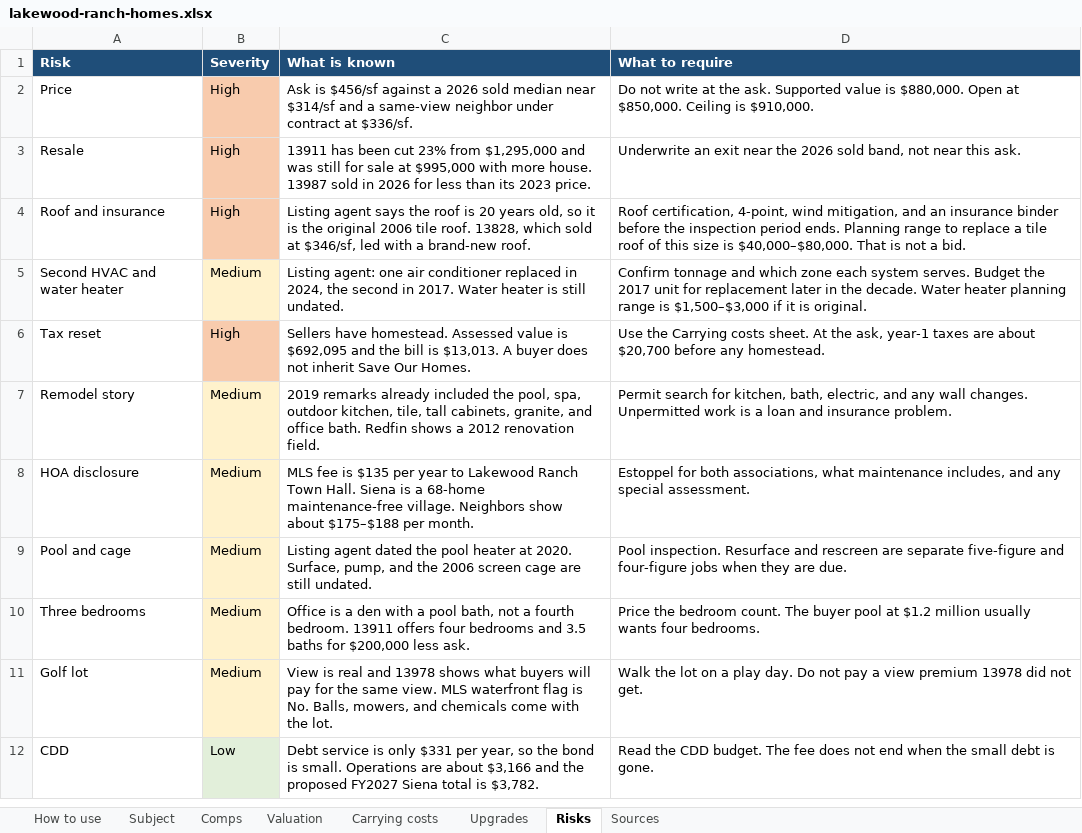
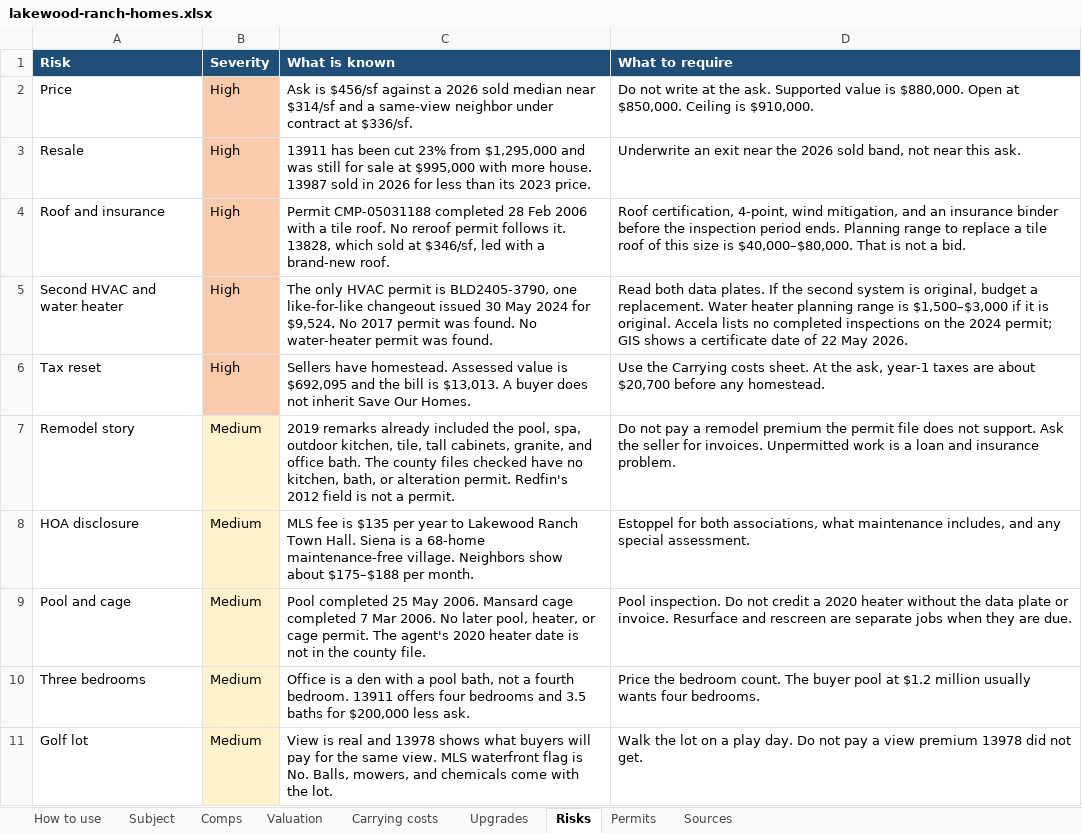
Before and after one commit to beachbobby45/Home-Repository, an Excel workbook: real_estate/lakewood-ranch-homes.xlsx, sheet Risks, drawn as a sheet; only a part is shown; the shorter side is filled out with more unchanged rows; values as stored, in another font and other column widths than the file's, no borders; the diff names each change by its address in the sheet, - before the commit and + after, or states it on an @@ line.

```diff
--- a/real_estate/lakewood-ranch-homes.xlsx (sheet Risks)
+++ b/real_estate/lakewood-ranch-homes.xlsx (sheet Risks)
+sheet tab: Permits
-C4 (What is known): Listing agent says the roof is 20 years old, so it is the original 2006 tile roof. 13828, which…
+C4 (What is known): Permit CMP-05031188 completed 28 Feb 2006 with a tile roof. No reroof permit follows it. 13828, which…
-B5 (Severity): Medium
+B5 (Severity): High
-B5 fill: #FFF2CC
+B5 fill: #F8CBAD
-C5 (What is known): Listing agent: one air conditioner replaced in 2024, the second in 2017. Water heater is still undated.
+C5 (What is known): The only HVAC permit is BLD2405-3790, one like-for-like changeout issued 30 May 2024 for $9,524. No 2017 permit was found. No water-heater permit was found.
-D5 (What to require): Confirm tonnage and which zone each system serves. Budget the 2017 unit for replacement later in the decade. Water heater planning range is $1,500–$3,000 if it is original.
+D5 (What to require): Read both data plates. If the second system is original, budget a replacement. Water heater planning range is $1,500–$3,000 if it is original. Accela lists no completed inspections on the 2024 permit; GIS shows a certificate date of 22 May 2026.
-C7 (What is known): …office bath. Redfin shows a 2012 renovation field.
+C7 (What is known): …office bath. The county files checked have no kitchen, bath, or alteration permit. Redfin's 2012 field is not a permit.
-D7 (What to require): Permit search for kitchen, bath, electric, and any wall changes. Unpermitted work…
+D7 (What to require): Do not pay a remodel premium the permit file does not support. Ask the seller for invoices. Unpermitted work…
-C9 (What is known): Listing agent dated the pool heater at 2020. Surface, pump, and the 2006 screen cage are still undated.
+C9 (What is known): Pool completed 25 May 2006. Mansard cage completed 7 Mar 2006. No later pool, heater, or cage permit. The agent's 2020 heater date is not in the county file.
-D9 (What to require): Pool inspection. Resurface and rescreen are separate five-figure and four-figure jobs when…
+D9 (What to require): Pool inspection. Do not credit a 2020 heater without the data plate or invoice. Resurface and rescreen are separate jobs when…
```
Also changed, not shown: sheet Sources, sheet Subject, sheet Upgrades, sheet Valuation, sheet How to use, sheet Comps, 5 other files.
